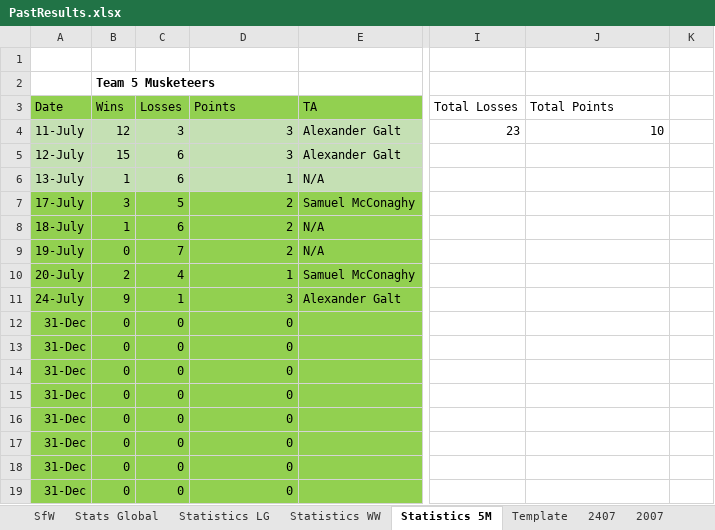
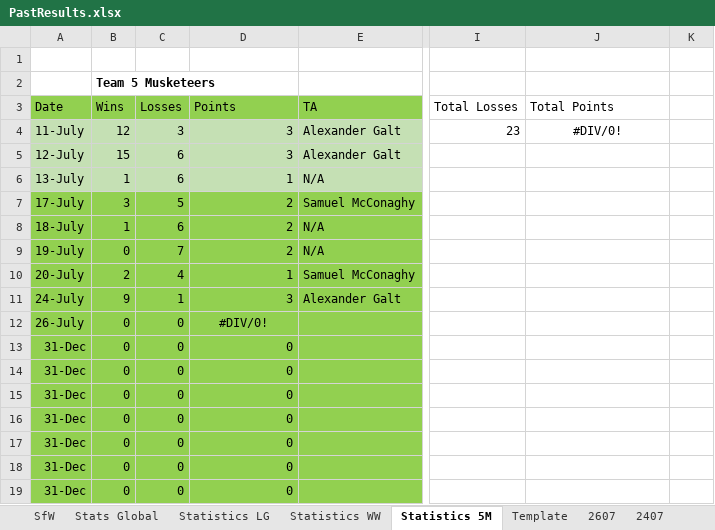
Before and after one commit to KingGoose20/LTBOS3, an Excel workbook: Other Files/PastResults.xlsx, sheet Statistics 5M, drawn as a sheet; only a part is shown, gaps mark what is left out; values as stored, in another font and other column widths than the file's, no borders; table styles not drawn; the diff names each change by its address in the sheet, - before the commit and + after, or states it on an @@ line.

```diff
--- a/Other Files/PastResults.xlsx (sheet Statistics 5M)
+++ b/Other Files/PastResults.xlsx (sheet Statistics 5M)
+sheet tab: 2607
-J4 (Total Points): 10
+J4 (Total Points): #DIV/0!
-J4 alignment: right
+J4 alignment: center
-A12 (Date): 31-Dec
+A12 (Date): 26-July
-D12 (Points): 0
+D12 (Points): #DIV/0!
-D12 alignment: right
+D12 alignment: center
```
Also changed, not shown: sheet Stats Global, sheet Statistics WW, sheet Statistics LG, formulas that keep their value, charts or pictures, 4 other files.
